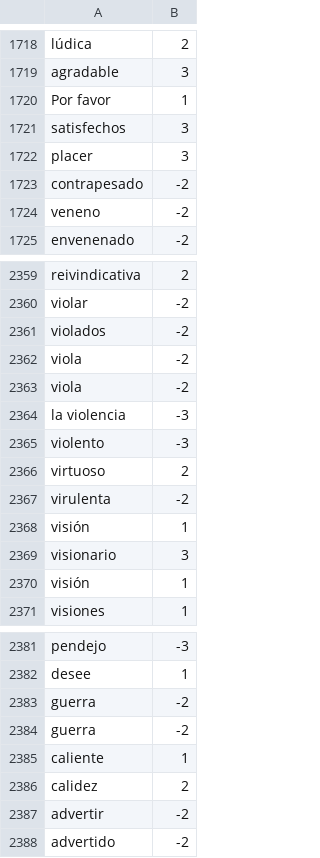
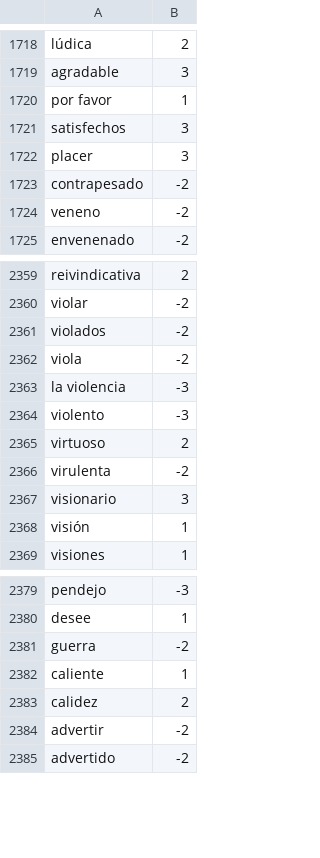
Before and after one commit to comentarismo/comentarismo-moody, a CSV file: static/training/afinn-111-es.csv, drawn as a sheet; only a part is shown, gaps mark what is left out.

```diff
--- a/static/training/afinn-111-es.csv
+++ b/static/training/afinn-111-es.csv
@@ -1719,3 +1719,3 @@ lúdica, 2
 agradable, 3
-Por favor, 1
+por favor, 1
 satisfechos, 3
@@ -2362,3 +2362,2 @@ violados, -2
 viola, -2
-viola, -2
 la violencia, -3
@@ -2367,3 +2366,2 @@ virtuoso, 2
 virulenta, -2
-visión, 1
 visionario, 3
@@ -2382,3 +2380,2 @@ pendejo, -3
 desee, 1
-guerra, -2
 guerra, -2
```
Also changed, not shown: 5 other files.
